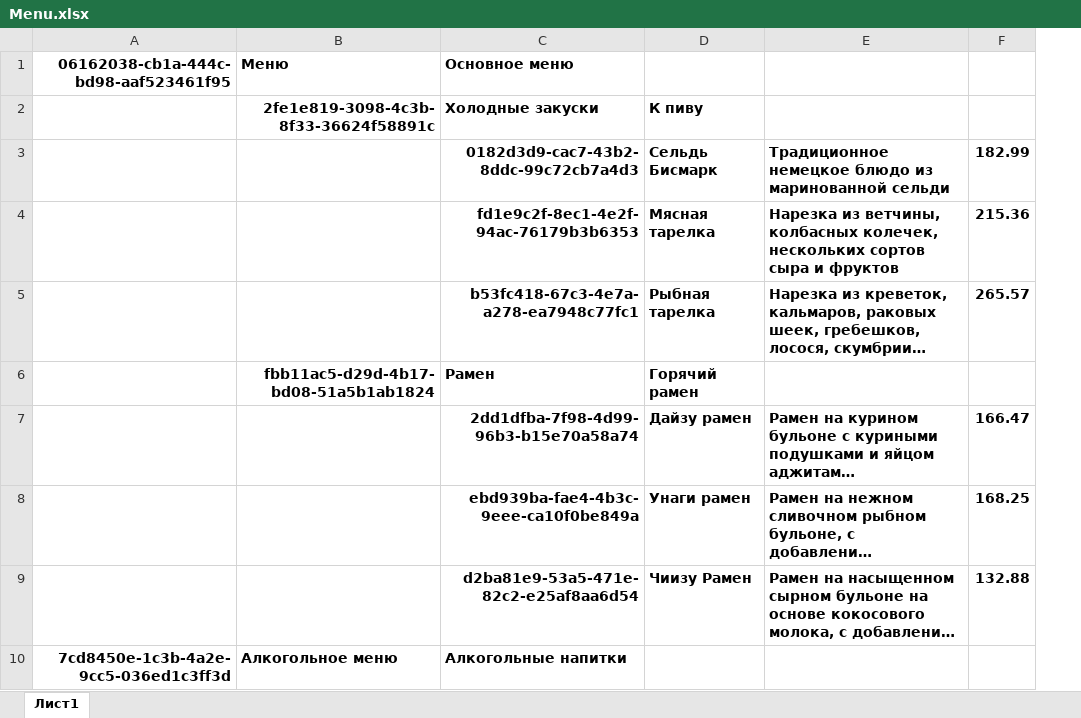
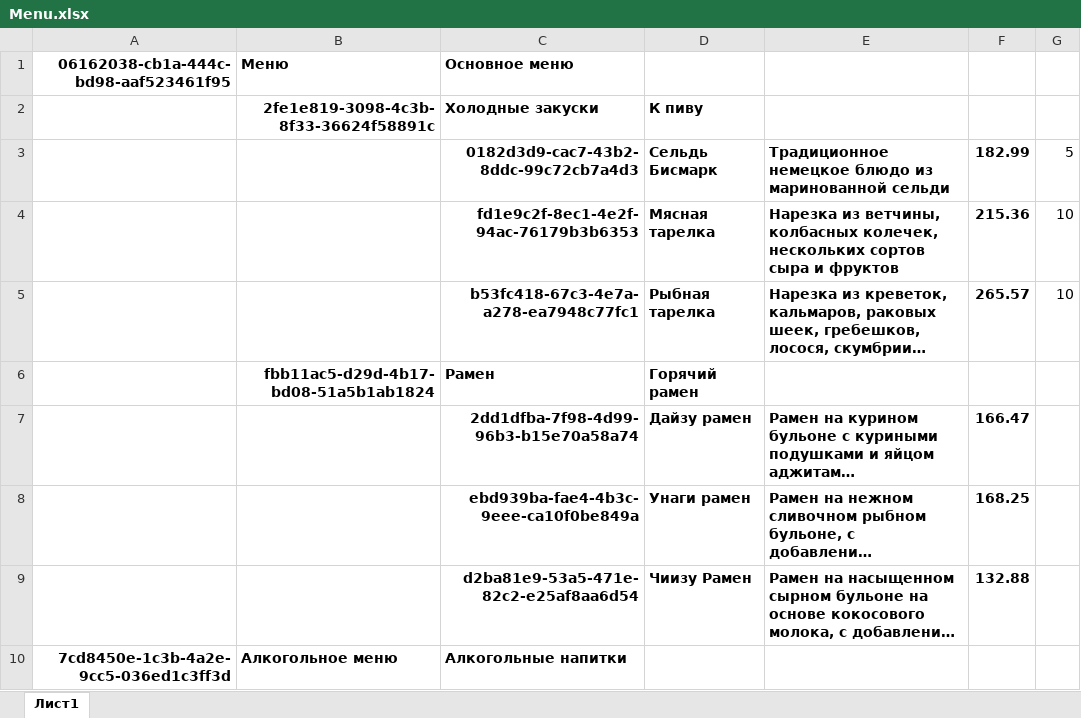
Before and after one commit to timosii/restaurant_menu, an Excel workbook: admin/Menu.xlsx, sheet Лист1, drawn as a sheet; only a part is shown; long unchanged cells end in …; values as stored, in another font and other column widths than the file's, no borders; the diff names each change by its address in the sheet, - before the commit and + after, or states it on an @@ line.

```diff
--- a/admin/Menu.xlsx (sheet Лист1)
+++ b/admin/Menu.xlsx (sheet Лист1)
+column G, rows 3-5: 5 | 10 | 10
```
Also changed, not shown: 14 other files.
